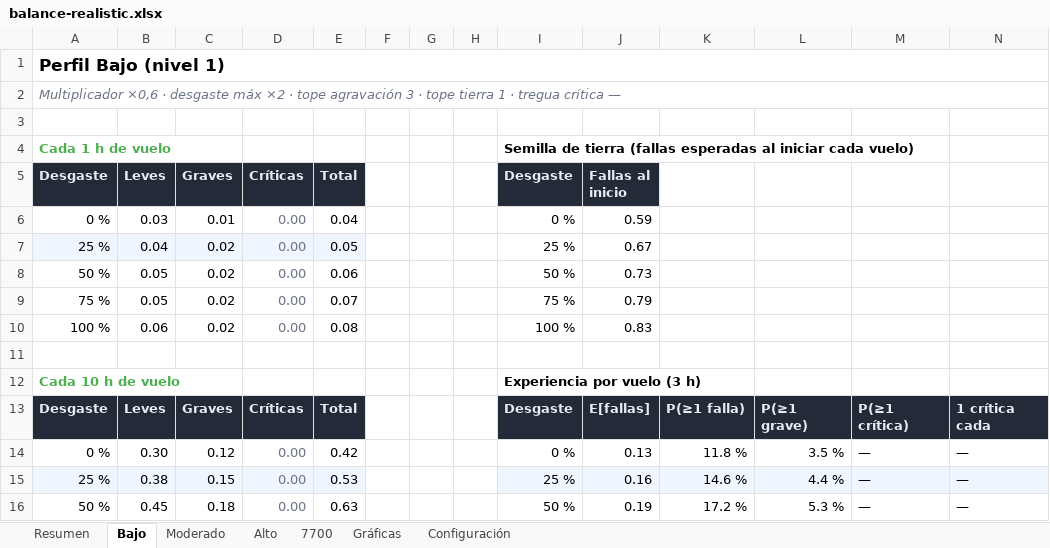
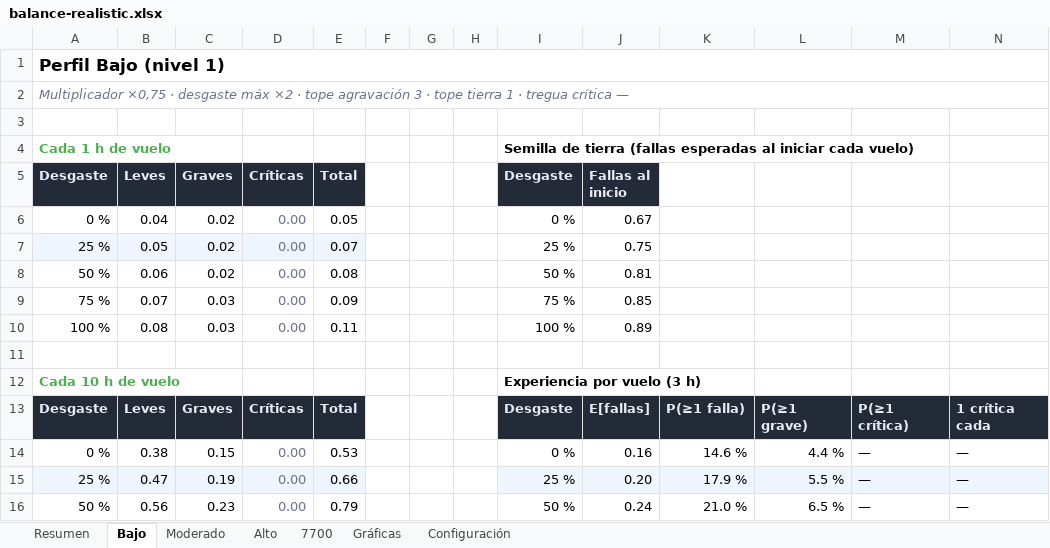
Before and after one commit to mathi0101/Fenix-Failures-Dispatcher, an Excel workbook: docs/balance/balance-realistic.xlsx, sheet Bajo, drawn as a sheet; only a part is shown; values as stored, in another font and other column widths than the file's, no borders; charts and pictures not drawn; removed rows and columns are numbered as before the commit, all else as after; the diff covers the shown part only; the diff names each change by its address in the sheet, - before the commit and + after, or states it on an @@ line.

Commit message:
fix(realistic): recalibración de perfiles (probabilidad y desgaste) + reporte de balance regenerado
- Defaults de perfiles (FailureEngineSettings): ProbabilityMultiplier Low 0.60→0.75, High 1.6→2.5, Squawk7700 2.2→4.1 (Moderado sin cambios en 1.1); WearMaxMultiplier reescalado a banda estrecha 2–2.3 (Low 2, Moderate 2.1, High 2.2, Squawk7700 2.3, antes 2–4). Caps y respiro crítico sin cambios.
- Herramienta de balance (RealisticBalanceReportTests): curva de desgaste 0/50/100 % (antes 0/25/100), etiquetas de perfil con el % de desgaste, anchos de columna fijos y using Xunit sin uso removido.
- Reporte regenerado: docs/balance/balance-realistic.md y .xlsx.
- Verificado: build Debug 0 errores y suite 261/261. No verificado en sesión real MSFS/Fenix.

```diff
--- a/docs/balance/balance-realistic.xlsx (sheet Bajo)
+++ b/docs/balance/balance-realistic.xlsx (sheet Bajo)
-A2 (Desgaste): Multiplicador ×0,6 · desgaste…
+A2 (Desgaste): Multiplicador ×0,75 · desgaste…
-B6 (Leves): 0.03
+B6 (Leves): 0.04
-C6 (Graves): 0.01
+C6 (Graves): 0.02
-E6 (Total): 0.04
+E6 (Total): 0.05
-J6 (Fallas al inicio): 0.59
+J6 (Fallas al inicio): 0.67
-B7 (Leves): 0.04
+B7 (Leves): 0.05
-E7 (Total): 0.05
+E7 (Total): 0.07
-J7 (Fallas al inicio): 0.67
+J7 (Fallas al inicio): 0.75
-B8 (Leves): 0.05
+B8 (Leves): 0.06
-E8 (Total): 0.06
+E8 (Total): 0.08
-J8 (Fallas al inicio): 0.73
+J8 (Fallas al inicio): 0.81
-B9 (Leves): 0.05
+B9 (Leves): 0.07
-C9:C10 (Graves): 0.02
+C9:C10 (Graves): 0.03
-E9 (Total): 0.07
+E9 (Total): 0.09
-J9 (Fallas al inicio): 0.79
+J9 (Fallas al inicio): 0.85
-B10 (Leves): 0.06
+B10 (Leves): 0.08
-E10 (Total): 0.08
+E10 (Total): 0.11
-J10 (Fallas al inicio): 0.83
+J10 (Fallas al inicio): 0.89
-row 14: 0 % | 0.30 | 0.12 | 0.00 | 0.42 |  |  |  | 0 % | 0.13 | 11.8 % | 3.5 % | — | —
-A14 (Desgaste): 25 %
+A14 (Desgaste): 0 %
-A14:E14 fill: #EFF6FF
+A14:E14 fill: none
-I14 (Desgaste): 25 %
+I14 (Desgaste): 0 %
-I14:N14 fill: #EFF6FF
+I14:N14 fill: none
+row 15: 25 % | 0.47 | 0.19 | 0.00 | 0.66 |  |  |  | 25 % | 0.20 | 17.9 % | 5.5 % | — | —
-B16 (Leves): 0.45
+B16 (Leves): 0.56
-C16 (Graves): 0.18
+C16 (Graves): 0.23
-E16 (Total): 0.63
+E16 (Total): 0.79
-J16 (Fallas al inicio): 0.19
+J16 (Fallas al inicio): 0.24
-K16: 17.2 %
+K16: 21.0 %
-L16: 5.3 %
+L16: 6.5 %
```
Also changed, not shown: 37 edited cells elsewhere in this sheet, sheet 7700, sheet Alto, sheet Resumen, sheet Moderado, sheet Gráficas, sheet Configuración, charts or pictures, 3 other files.
